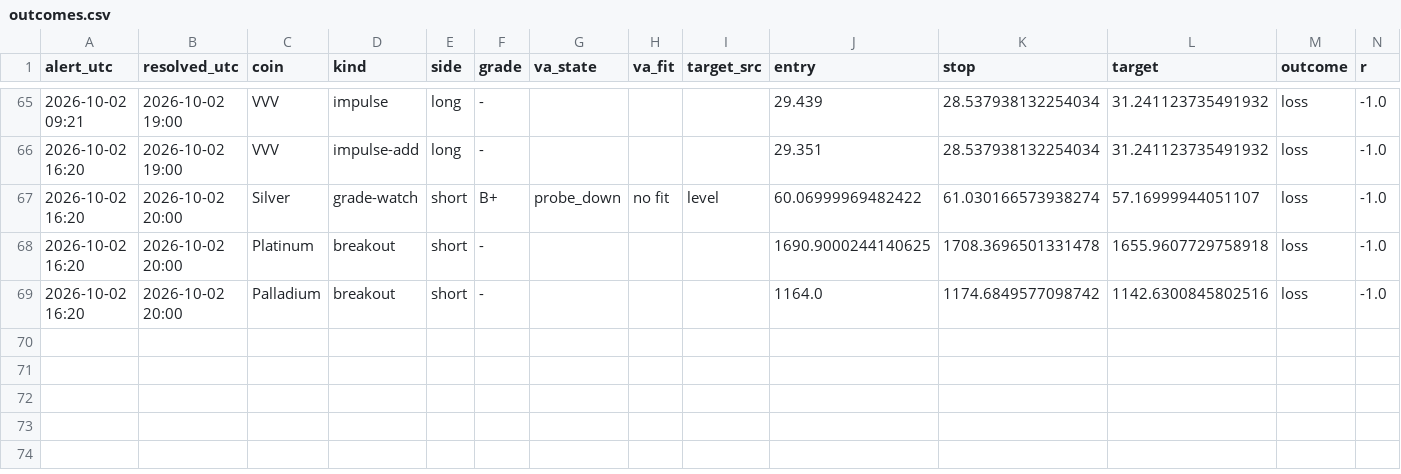
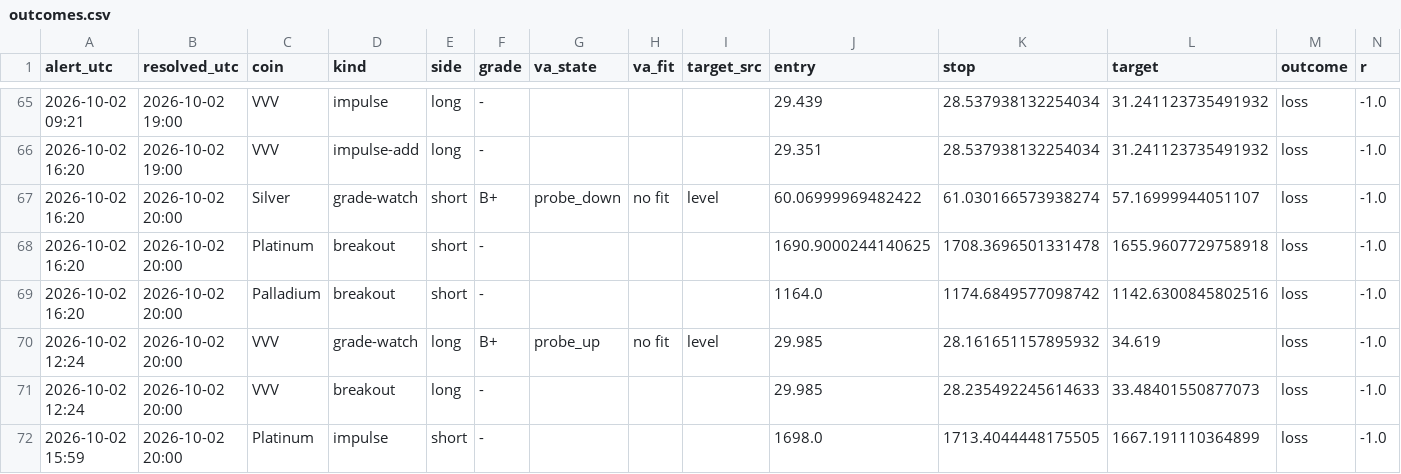
Before and after one commit to pleeb756/Setup-grader-alerts-, a CSV file: outcomes.csv, drawn as a sheet; only a part is shown, gaps mark what is left out; rows hold the shown columns only; the diff names each change by its address in the sheet, - before the commit and + after, or states it on an @@ line.

Commit message:
Update alert state

```diff
--- a/outcomes.csv
+++ b/outcomes.csv
+row 70: 2026-10-02 12:24 | 2026-10-02 20:00 | VVV | grade-watch | long | B+ | probe_up | no fit | level | 29.985 | 28.161651157895932 | 34.619 | loss | -1.0
+row 71: 2026-10-02 12:24 | 2026-10-02 20:00 | VVV | breakout | long | - |  |  |  | 29.985 | 28.235492245614633 | 33.48401550877073 | loss | -1.0
+row 72: 2026-10-02 15:59 | 2026-10-02 20:00 | Platinum | impulse | short | - |  |  |  | 1698.0 | 1713.4044448175505 | 1667.191110364899 | loss | -1.0
```
Also changed, not shown: alerts_log.csv, 4 other files.
